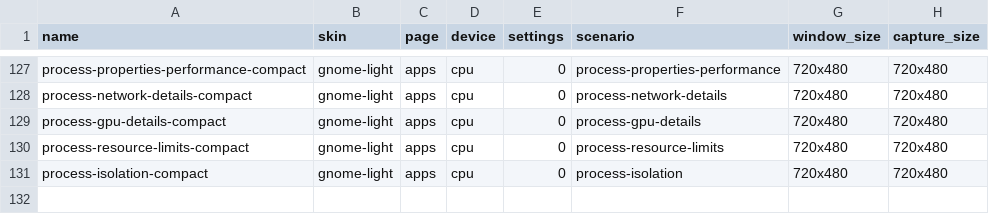
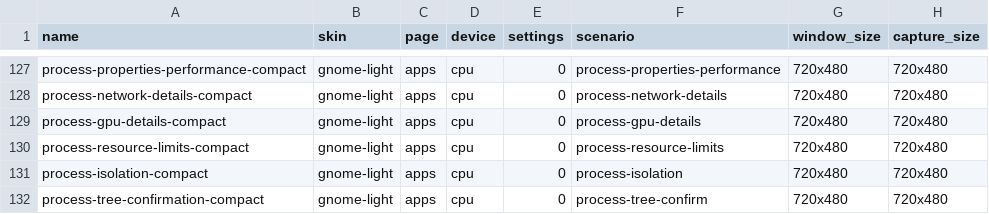
Before and after one commit to YellowWhiteBlackCat/TaskForest, a TSV file: scripts/capture_scenarios.tsv, drawn as a sheet; only a part is shown, gaps mark what is left out; the diff names each change by its address in the sheet, - before the commit and + after, or states it on an @@ line.

```diff
--- a/scripts/capture_scenarios.tsv
+++ b/scripts/capture_scenarios.tsv
+row 132: process-tree-confirmation-compact | gnome-light | apps | cpu | 0 | process-tree-confirm | 720x480 | 720x480
```
Also changed, not shown: scripts/capture_bevy_scenarios.tsv, scripts/capture_iced_scenarios.tsv, 31 other files.
